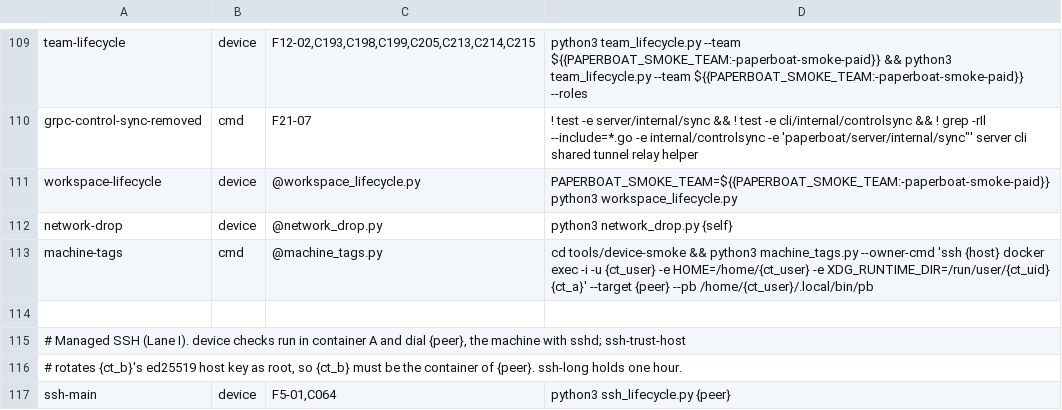
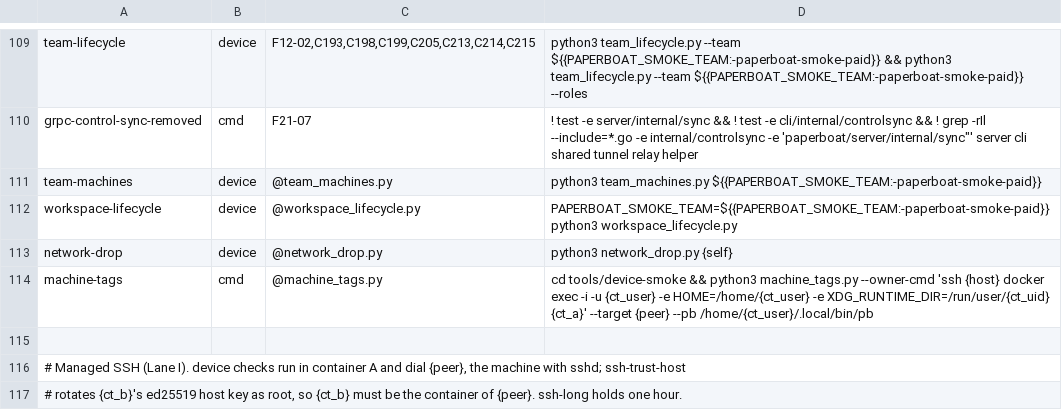
Before and after one commit to pinksaucepasta/paperboat, a TSV file: tools/device-smoke/final_recheck.tsv, drawn as a sheet; only a part is shown, gaps mark what is left out; the shorter side is filled out with more unchanged rows; the diff names each change by its address in the sheet, - before the commit and + after, or states it on an @@ line.

```diff
--- a/tools/device-smoke/final_recheck.tsv
+++ b/tools/device-smoke/final_recheck.tsv
+row 111: team-machines | device | @team_machines.py | python3 team_machines.py ${{PAPERBOAT_SMOKE_TEAM:-paperboat-smoke-paid}}
```
Also changed, not shown: 10 other files.
